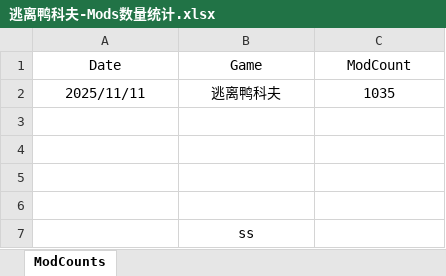
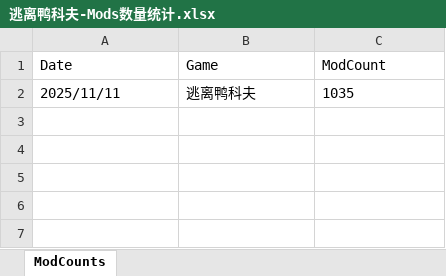
Before and after one commit to xcbbm/efd_mods_counter, an Excel workbook: excel/逃离鸭科夫-Mods数量统计.xlsx, sheet ModCounts, drawn as a sheet; values as stored, in another font and other column widths than the file's, no borders; the diff names each change by its address in the sheet, - before the commit and + after, or states it on an @@ line.

Commit message:
xlsx文件修改

```diff
--- a/excel/逃离鸭科夫-Mods数量统计.xlsx (sheet ModCounts)
+++ b/excel/逃离鸭科夫-Mods数量统计.xlsx (sheet ModCounts)
-A1:C2 alignment: center
+A1:C2 alignment: left
-row 3: (empty)
-row 4: (empty)
-row 5: (empty)
-row 6: (empty)
-row 7:  | ss
```
